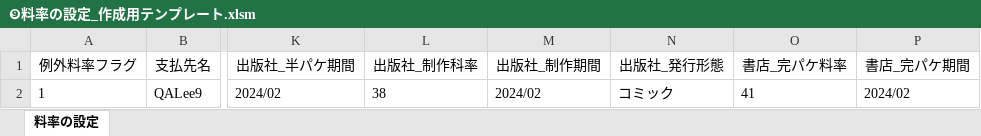
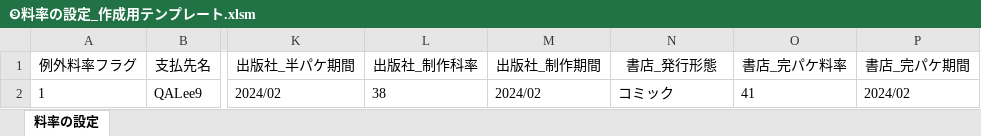
Before and after one commit to mediadotech/InputForm, an Excel workbook: InputForm/❾料率の設定_作成用テンプレート.xlsm, sheet 料率の設定, drawn as a sheet; only a part is shown, gaps mark what is left out; values as stored, in another font and other column widths than the file's, no borders; the diff names each change by its address in the sheet, - before the commit and + after, or states it on an @@ line.

Commit message:
項目修正

```diff
--- a/InputForm/❾料率の設定_作成用テンプレート.xlsm (sheet 料率の設定)
+++ b/InputForm/❾料率の設定_作成用テンプレート.xlsm (sheet 料率の設定)
-N1: 出版社_発行形態
+N1: 書店_発行形態
```
